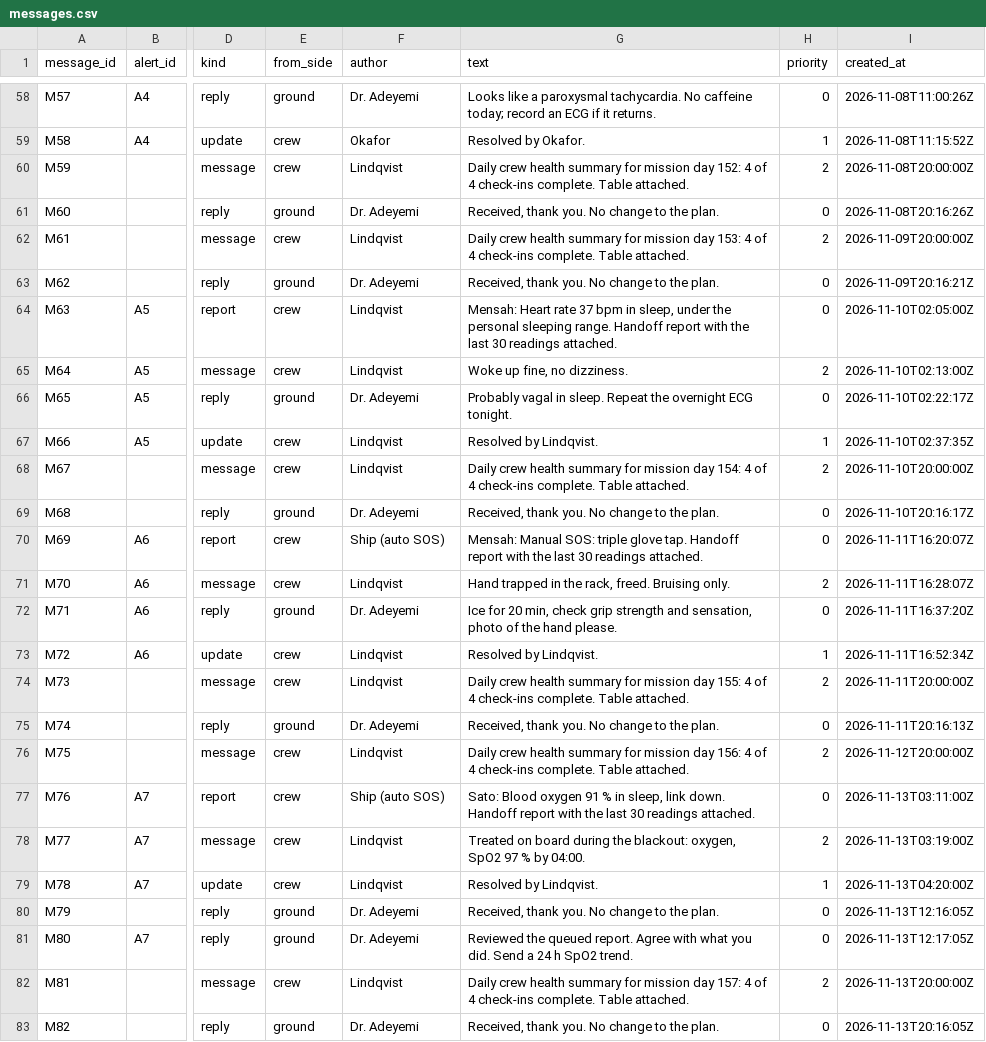
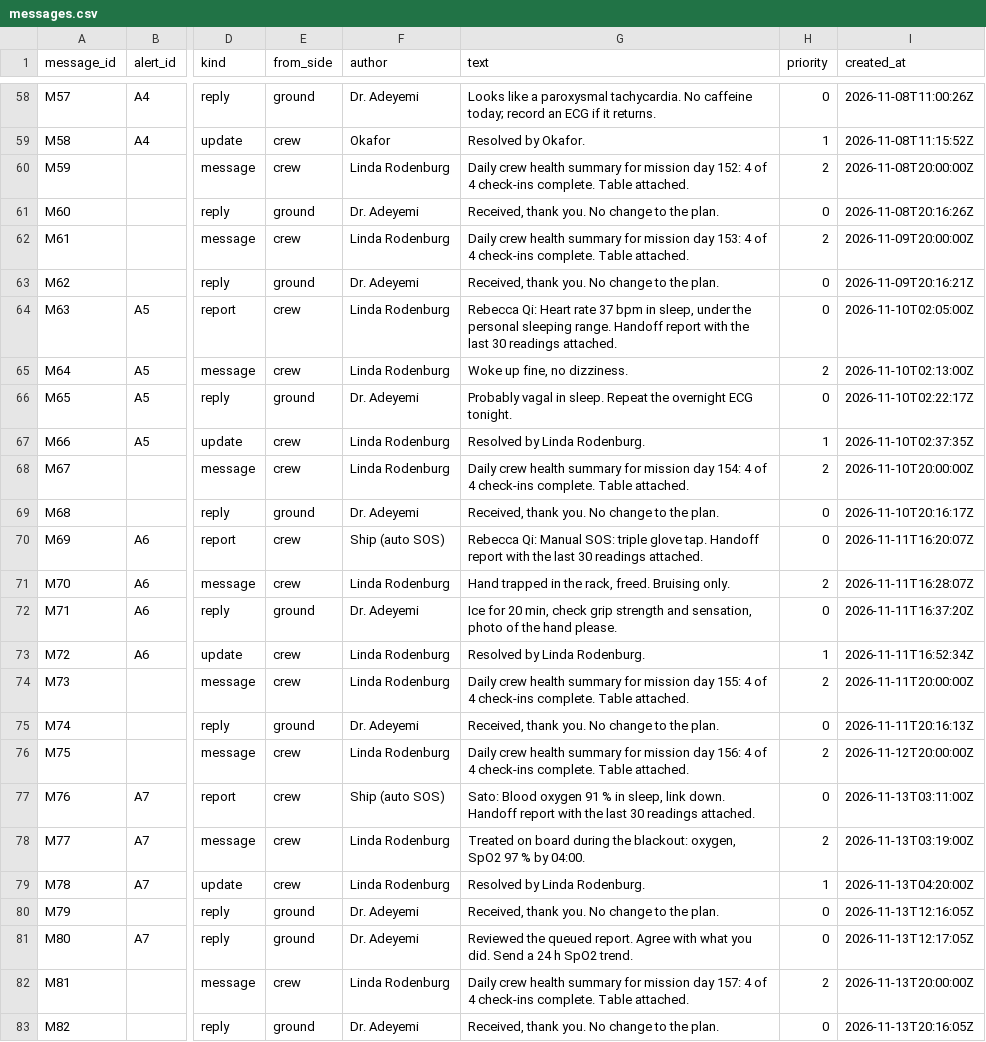
Before and after one commit to NASA-space-apps-the-procrastinators/LightTime-backend, a CSV file: data/processed/anomalous/messages.csv, drawn as a sheet; only a part is shown, gaps mark what is left out; the diff covers the shown part only; the diff names each change by its address in the sheet, - before the commit and + after, or states it on an @@ line.

Commit message:
chore: rename crew C2 to Linda Rodenburg and C4 to Rebecca Qi
Lindqvist becomes Linda Rodenburg and Mensah becomes Rebecca Qi in the crew reference, the dataset generator's config, both generated message logs, the tests and the notes. BUILD_INFO.json carries the new checksums of the three regenerated files. Dated plans under docs/plans are left as written.

A database made before this keeps the old names, because the ship never overwrites a crew row: drop the demo tables once (or move the local SQLite file aside) to pick them up.

```diff
--- a/data/processed/anomalous/messages.csv
+++ b/data/processed/anomalous/messages.csv
-F60 (author): Lindqvist
+F60 (author): Linda Rodenburg
-F62 (author): Lindqvist
+F62 (author): Linda Rodenburg
-F64:F65 (author): Lindqvist
+F64:F65 (author): Linda Rodenburg
-G64 (text): Mensah: Heart rate…
+G64 (text): Rebecca Qi: Heart rate…
-F67:F68 (author): Lindqvist
+F67:F68 (author): Linda Rodenburg
-G67 (text): Resolved by Lindqvist.
+G67 (text): Resolved by Linda Rodenburg.
-G70 (text): Mensah: Manual SOS:…
+G70 (text): Rebecca Qi: Manual SOS:…
-F71 (author): Lindqvist
+F71 (author): Linda Rodenburg
-F73:F74 (author): Lindqvist
+F73:F74 (author): Linda Rodenburg
-G73 (text): Resolved by Lindqvist.
+G73 (text): Resolved by Linda Rodenburg.
-F76 (author): Lindqvist
+F76 (author): Linda Rodenburg
-F78:F79 (author): Lindqvist
+F78:F79 (author): Linda Rodenburg
-G79 (text): Resolved by Lindqvist.
+G79 (text): Resolved by Linda Rodenburg.
-F82 (author): Lindqvist
+F82 (author): Linda Rodenburg
```
Also changed, not shown: 29 edited cells elsewhere in this file, data/processed/clean/messages.csv, data/processed/reference/crew.csv, 13 other files.
